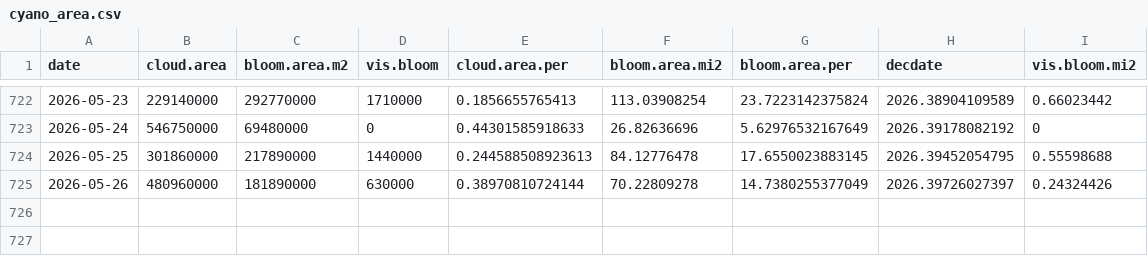
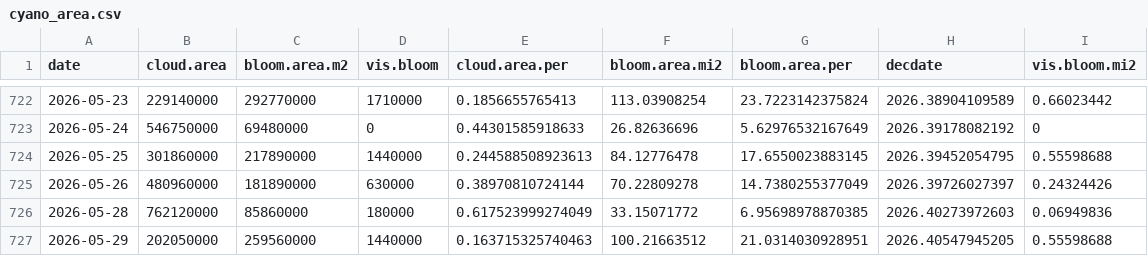
Before and after one commit to SwampThingPaul/EvergladesConditions, a CSV file: report/cyano_area.csv, drawn as a sheet; only a part is shown, gaps mark what is left out.

Commit message:
update report

```diff
--- a/report/cyano_area.csv
+++ b/report/cyano_area.csv
@@ -725 +725,3 @@
 2026-05-26,480960000,181890000,630000,0.38970810724144,70.22809278,14.7380255377049,2026.39726027397,0.24324426
+2026-05-28,762120000,85860000,180000,0.617523999274049,33.15071772,6.95698978870385,2026.40273972603,0.06949836
+2026-05-29,202050000,259560000,1440000,0.163715325740463,100.21663512,21.0314030928951,2026.40547945205,0.55598688
```
Also changed, not shown: 46 other files.
